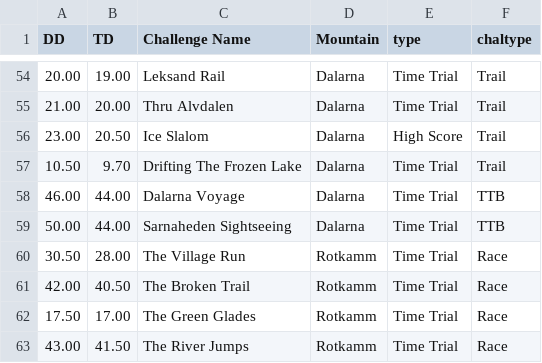
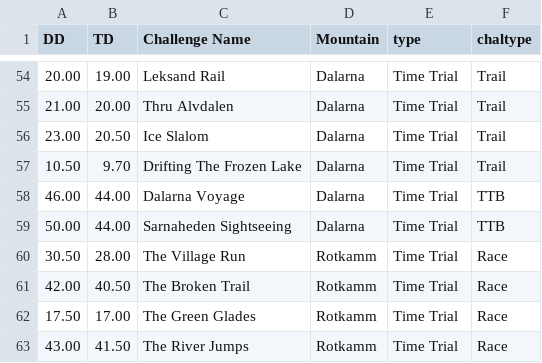
Before and after one commit to hschindele/gmaapp, a CSV file: data/gmachallenges.csv, drawn as a sheet; only a part is shown, gaps mark what is left out.

```diff
--- a/data/gmachallenges.csv
+++ b/data/gmachallenges.csv
@@ -55,3 +55,3 @@ DD,TD,Challenge Name,Mountain,type,chaltype
 21.00,20.00,Thru Alvdalen,Dalarna,Time Trial,Trail
-23.00,20.50,Ice Slalom,Dalarna,High Score,Trail
+23.00,20.50,Ice Slalom,Dalarna,Time Trial,Trail
 10.50,9.70,Drifting The Frozen Lake,Dalarna,Time Trial,Trail
```
Also changed, not shown: data/allpbs.csv, data/daloverallrank.csv, 3 other files.
